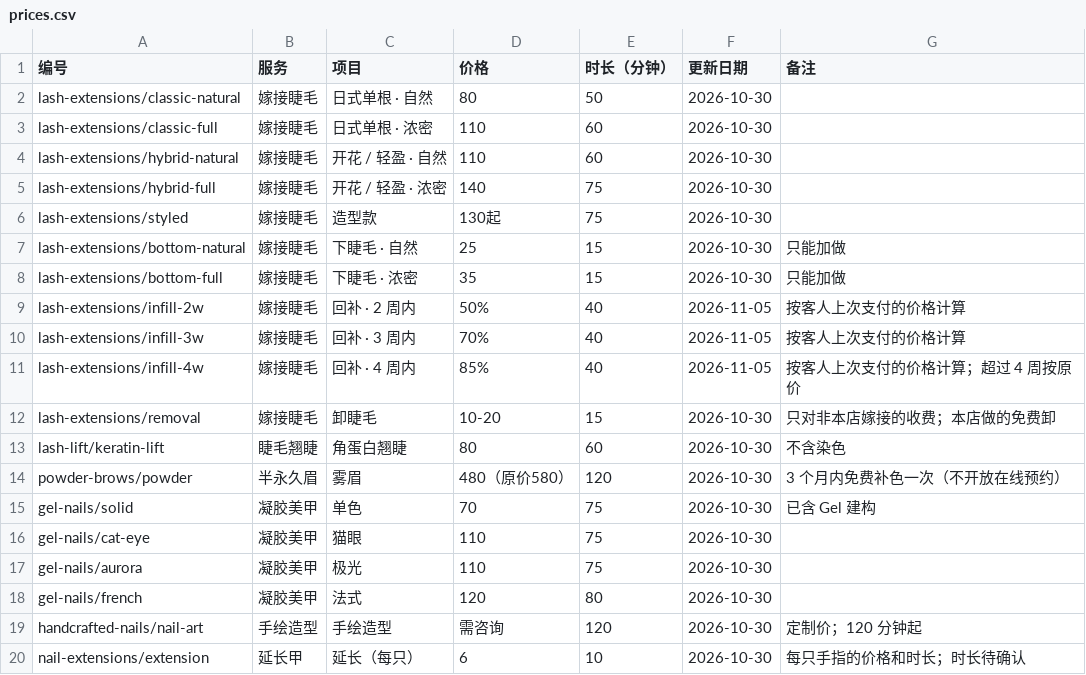
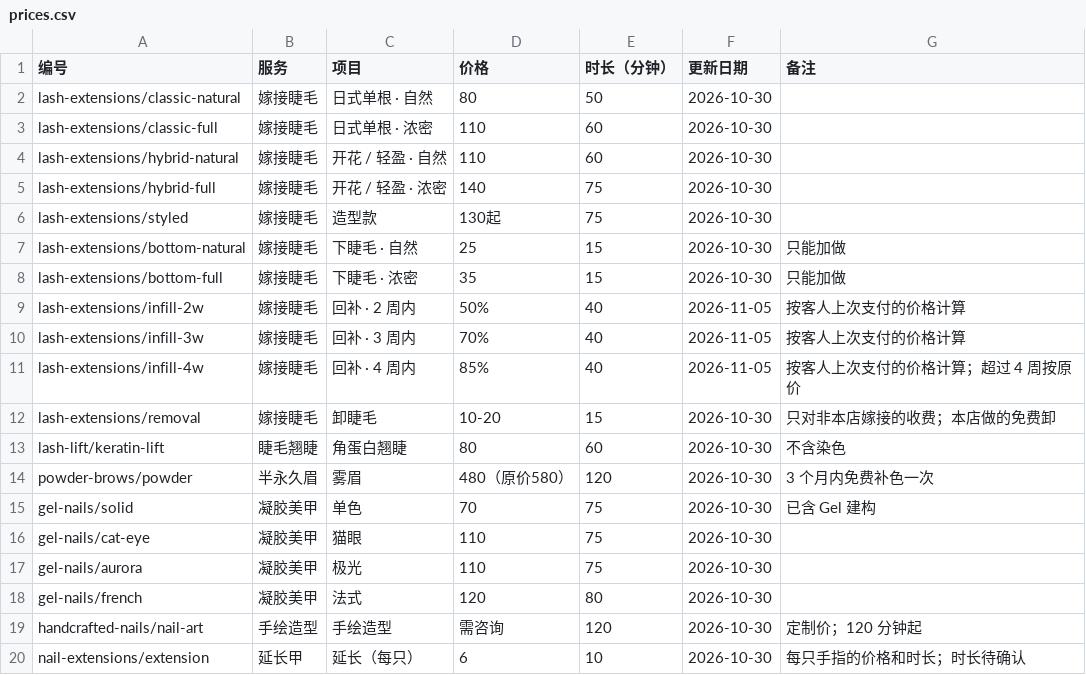
Before and after one commit to wangdaqian08/abby-eyelash, a CSV file: src/data/prices.csv, drawn as a sheet.

```diff
--- a/src/data/prices.csv
+++ b/src/data/prices.csv
@@ -13,3 +13,3 @@ lash-extensions/removal,嫁接睫毛,卸睫毛,10-20,15,2026-10-30,只对非本
 lash-lift/keratin-lift,睫毛翘睫,角蛋白翘睫,80,60,2026-10-30,不含染色
-powder-brows/powder,半永久眉,雾眉,480（原价580）,120,2026-10-30,3 个月内免费补色一次（不开放在线预约）
+powder-brows/powder,半永久眉,雾眉,480（原价580）,120,2026-10-30,3 个月内免费补色一次
 gel-nails/solid,凝胶美甲,单色,70,75,2026-10-30,已含 Gel 建构
```
